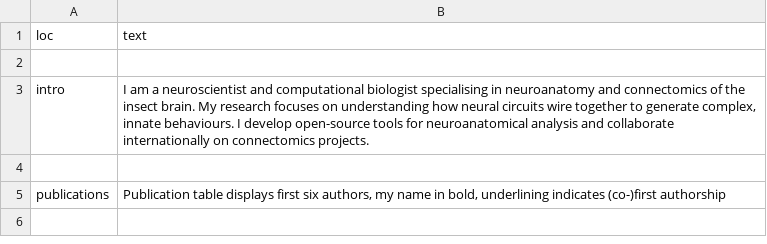
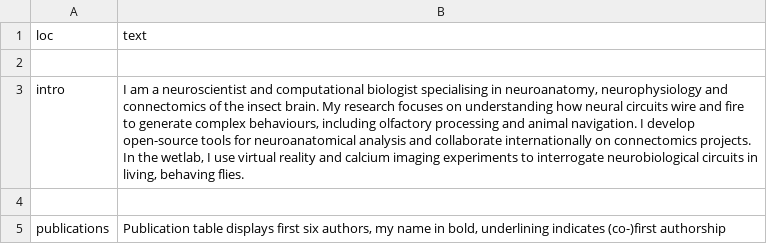
Before and after one commit to alexanderbates/asbates, a CSV file: resume/text_blocks.csv, drawn as a sheet; the diff names each change by its address in the sheet, - before the commit and + after, or states it on an @@ line.

```diff
--- a/resume/text_blocks.csv
+++ b/resume/text_blocks.csv
-B3 (text): …specialising in neuroanatomy and connectomics of the insect brain. My research focuses on understanding how neural circuits wire together to generate complex, innate behaviours. I develop open-source tools for neuroanatomical analysis and collaborate internationally on connectomics projects.
+B3 (text): …specialising in neuroanatomy, neurophysiology and connectomics of the insect brain. My research focuses on understanding how neural circuits wire and fire to generate complex behaviours, including olfactory processing and animal navigation. I develop open-source tools for neuroanatomical analysis and collaborate internationally on connectomics projects. In the wetlab, I use virtual reality and calcium imaging experiments to interrogate neurobiological circuits in living, behaving flies.
```
Also changed, not shown: resume/entries.csv, 37 other files.
